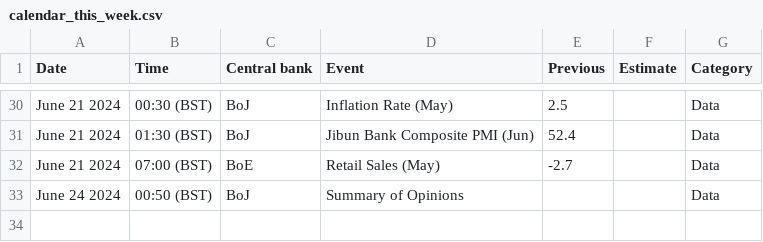
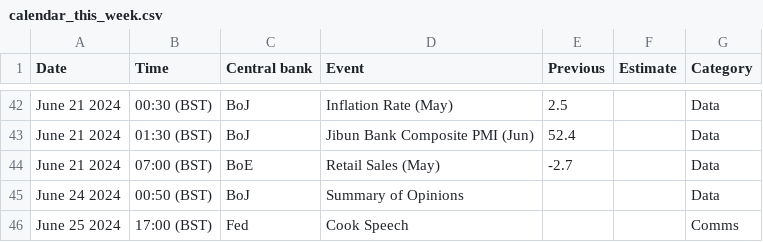
Before and after one commit to jhsuss/actions-pipeline-template, a CSV file: dist/calendar_this_week.csv, drawn as a sheet; only a part is shown, gaps mark what is left out; the diff covers the shown part only; the diff names each change by its address in the sheet, - before the commit and + after, or states it on an @@ line.

```diff
--- a/dist/calendar_this_week.csv
+++ b/dist/calendar_this_week.csv
+row 46: June 25 2024 | 17:00 (BST) | Fed | Cook Speech |  |  | Comms
```
Also changed, not shown: 15 added rows, 3 removed rows, 2 moved rows and 11 edited cells elsewhere in this file, 1 other file.
